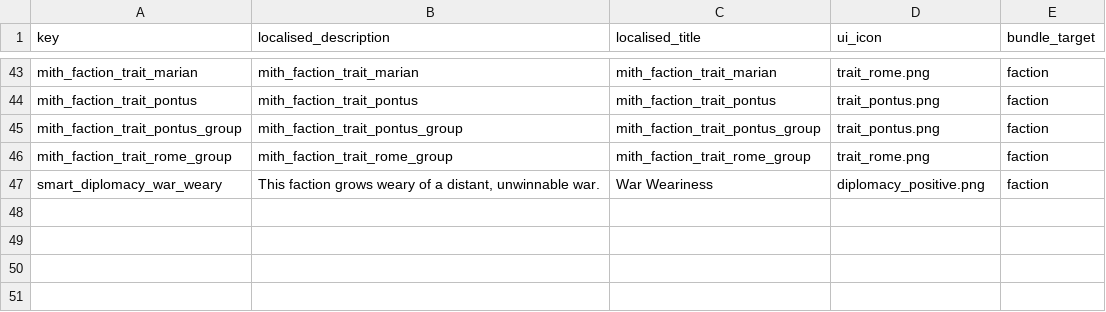
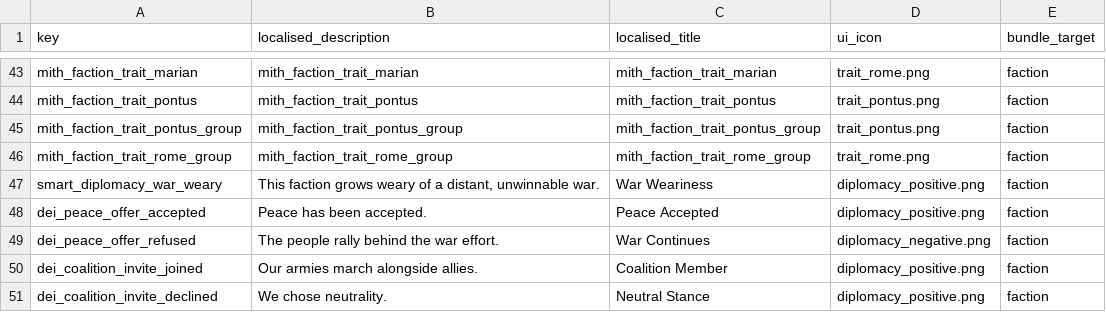
Before and after one commit to Destroyer13579/DEI-AI-USES-POP-DEV-GITHUB, a TSV file: current_PORT_version/Pre_release/db/effect_bundles_tables/Faction_Traits_effect_bundles.tsv, drawn as a sheet; only a part is shown, gaps mark what is left out; the diff names each change by its address in the sheet, - before the commit and + after, or states it on an @@ line.

```diff
--- a/current_PORT_version/Pre_release/db/effect_bundles_tables/Faction_Traits_effect_bundles.tsv
+++ b/current_PORT_version/Pre_release/db/effect_bundles_tables/Faction_Traits_effect_bundles.tsv
+row 48: dei_peace_offer_accepted | Peace has been accepted. | Peace Accepted | diplomacy_positive.png | faction
+row 49: dei_peace_offer_refused | The people rally behind the war effort. | War Continues | diplomacy_negative.png | faction
+row 50: dei_coalition_invite_joined | Our armies march alongside allies. | Coalition Member | diplomacy_positive.png | faction
+row 51: dei_coalition_invite_declined | We chose neutrality. | Neutral Stance | diplomacy_positive.png | faction
```
Also changed, not shown: current_PORT_version/Pre_release/db/effect_bundles_to_effects_junctions_tables/_Politics_Imperium_effect_bundles_to_effects_junctions.tsv, current_PORT_version/Pre_release/db/message_event_strings_tables/DeI_message_event_strings.tsv, 15 other files.
